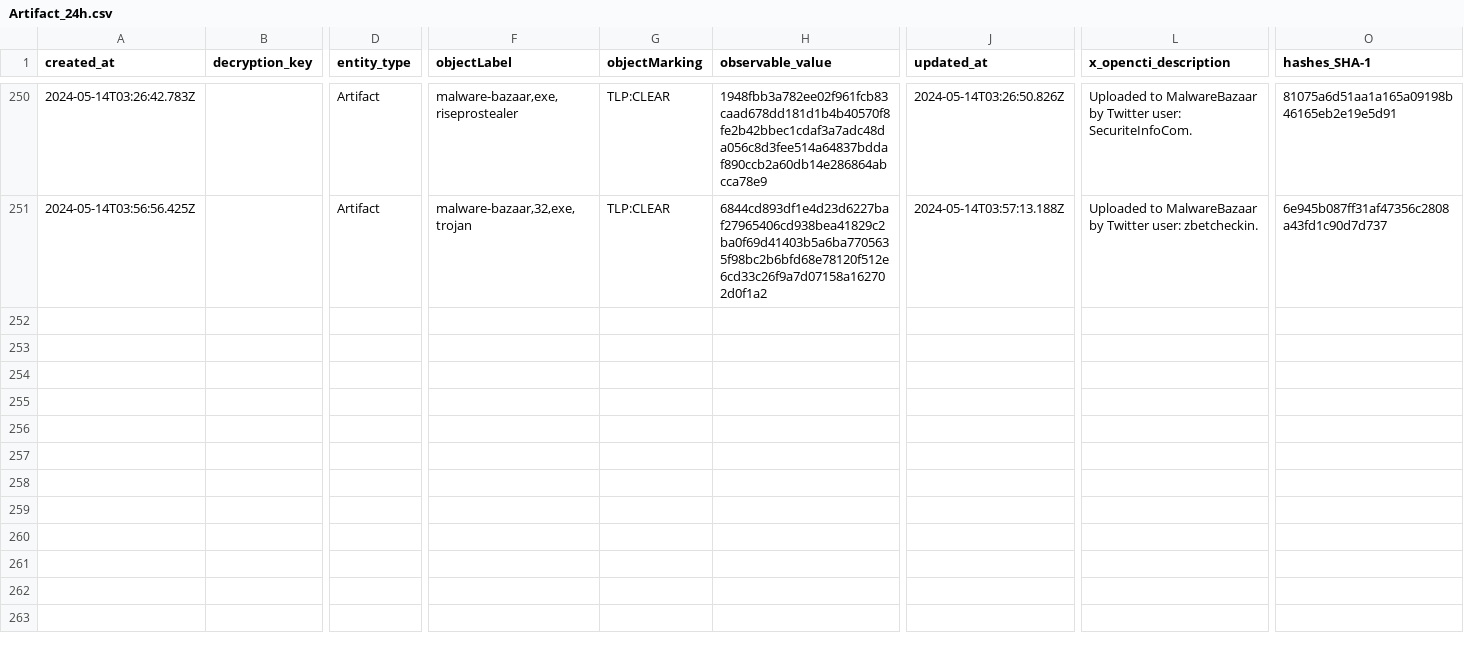
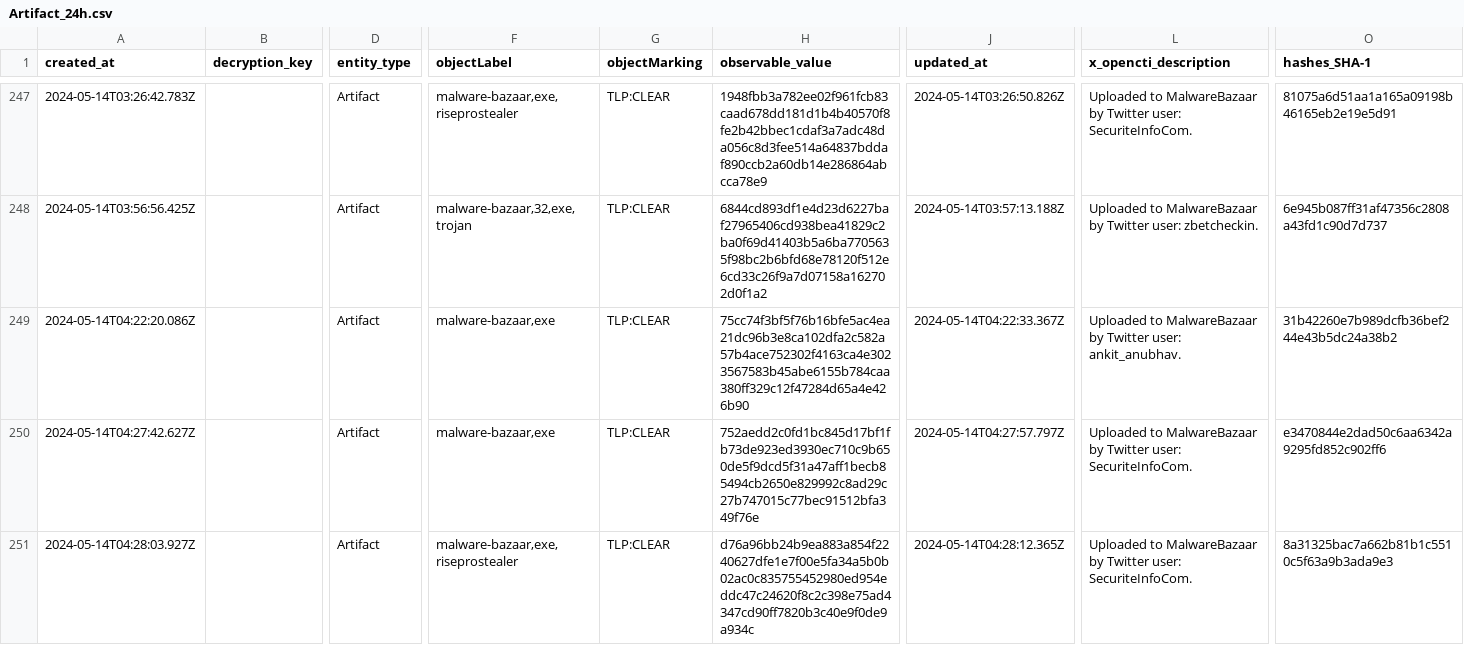
Before and after one commit to WildDogOne/CTI, a CSV file: Artifact_24h.csv, drawn as a sheet; only a part is shown, gaps mark what is left out; rows hold the shown columns only; the diff covers the shown part only; the diff names each change by its address in the sheet, - before the commit and + after, or states it on an @@ line.

Commit message:
Update Artifact_24h

```diff
--- a/Artifact_24h.csv
+++ b/Artifact_24h.csv
+row 249: 2024-05-14T04:22:20.086Z |  | Artifact | malware-bazaar,exe | TLP:CLEAR | 75cc74f3bf5f76b16bfe5ac4ea21dc96b3e8ca102dfa2c582a57b4ace752302f4163ca4e3023567583b45abe6155b784caa380ff329c12f47284d65a4e426b90 | 2024-05-14T04:22:33.367Z | Uploaded to MalwareBazaar by Twitter user: ankit_anubhav. | 31b42260e7b989dcfb36bef244e43b5dc24a38b2
+row 250: 2024-05-14T04:27:42.627Z |  | Artifact | malware-bazaar,exe | TLP:CLEAR | 752aedd2c0fd1bc845d17bf1fb73de923ed3930ec710c9b650de5f9dcd5f31a47aff1becb85494cb2650e829992c8ad29c27b747015c77bec91512bfa349f76e | 2024-05-14T04:27:57.797Z | Uploaded to MalwareBazaar by Twitter user: SecuriteInfoCom. | e3470844e2dad50c6aa6342a9295fd852c902ff6
+row 251: 2024-05-14T04:28:03.927Z |  | Artifact | malware-bazaar,exe,riseprostealer | TLP:CLEAR | d76a96bb24b9ea883a854f2240627dfe1e7f00e5fa34a5b0b02ac0c835755452980ed954eddc47c24620f8c2c398e75ad4347cd90ff7820b3c40e9f0de9a934c | 2024-05-14T04:28:12.365Z | Uploaded to MalwareBazaar by Twitter user: SecuriteInfoCom. | 8a31325bac7a662b81b1c5510c5f63a9b3ada9e3
```
Also changed, not shown: 2 added rows and 3 removed rows elsewhere in this file, 1 other file.
